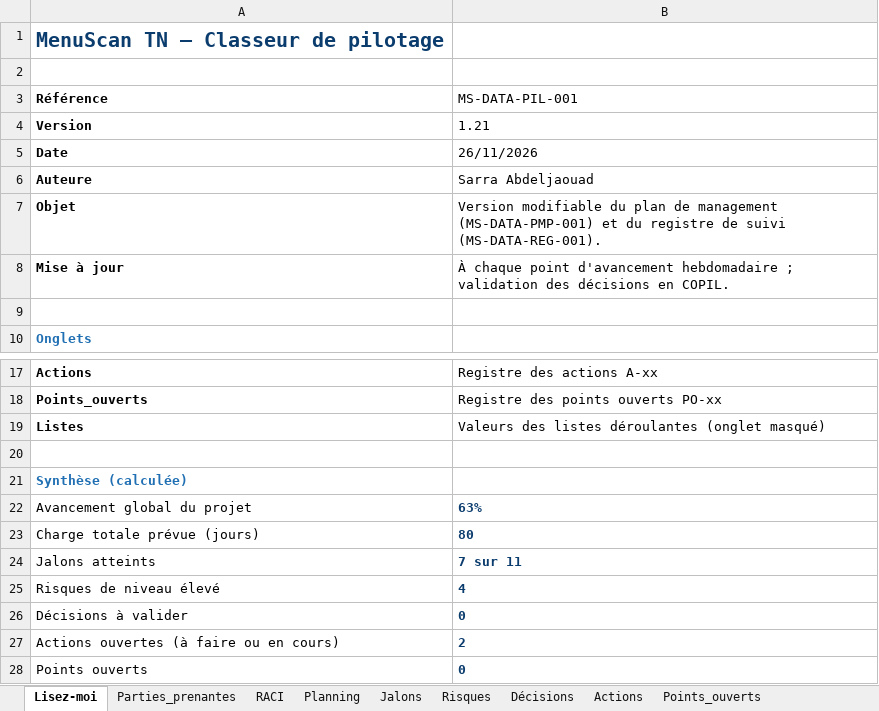
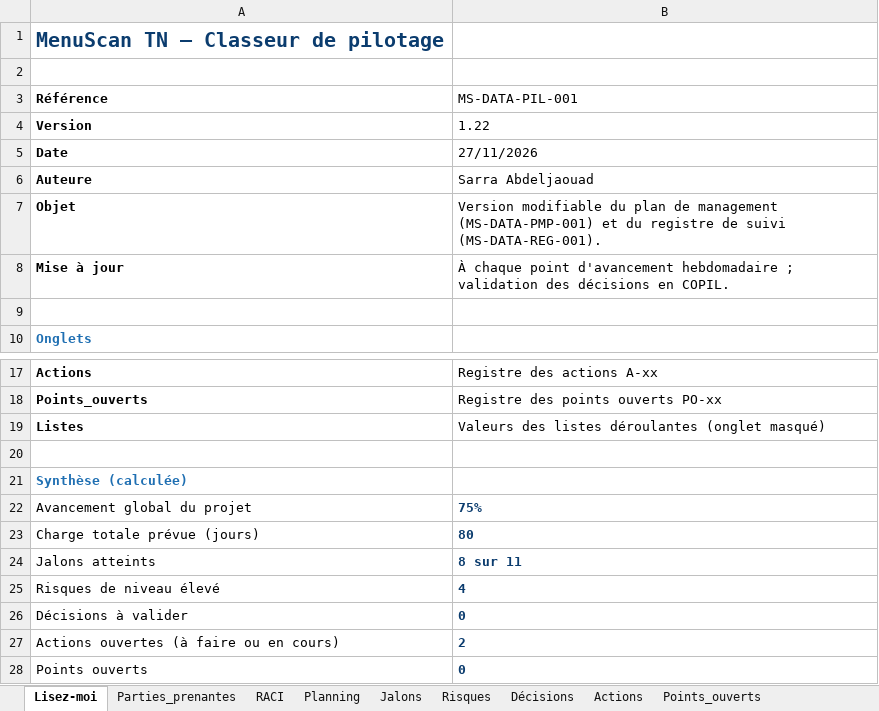
Before and after one commit to sarraabdeljaouad-ui/menuscan-tn, an Excel workbook: 00_cadrage/2-Organisation et pilotage/3-Classeur de pilotage.xlsx, sheet Lisez-moi, drawn as a sheet; only a part is shown, gaps mark what is left out; values as stored, in another font and other column widths than the file's, no borders; the diff names each change by its address in the sheet, - before the commit and + after, or states it on an @@ line.

```diff
--- a/00_cadrage/2-Organisation et pilotage/3-Classeur de pilotage.xlsx (sheet Lisez-moi)
+++ b/00_cadrage/2-Organisation et pilotage/3-Classeur de pilotage.xlsx (sheet Lisez-moi)
-B4 (MS-DATA-PIL-001): 1.21
+B4 (MS-DATA-PIL-001): 1.22
-B5 (MS-DATA-PIL-001): 26/11/2026
+B5 (MS-DATA-PIL-001): 27/11/2026
-B22 (MS-DATA-PIL-001): 63%
+B22 (MS-DATA-PIL-001): 75%
-B24 (MS-DATA-PIL-001): 7 sur 11
+B24 (MS-DATA-PIL-001): 8 sur 11
```
Also changed, not shown: sheet Planning, sheet Décisions, sheet Actions, sheet Jalons, 2 other files.
